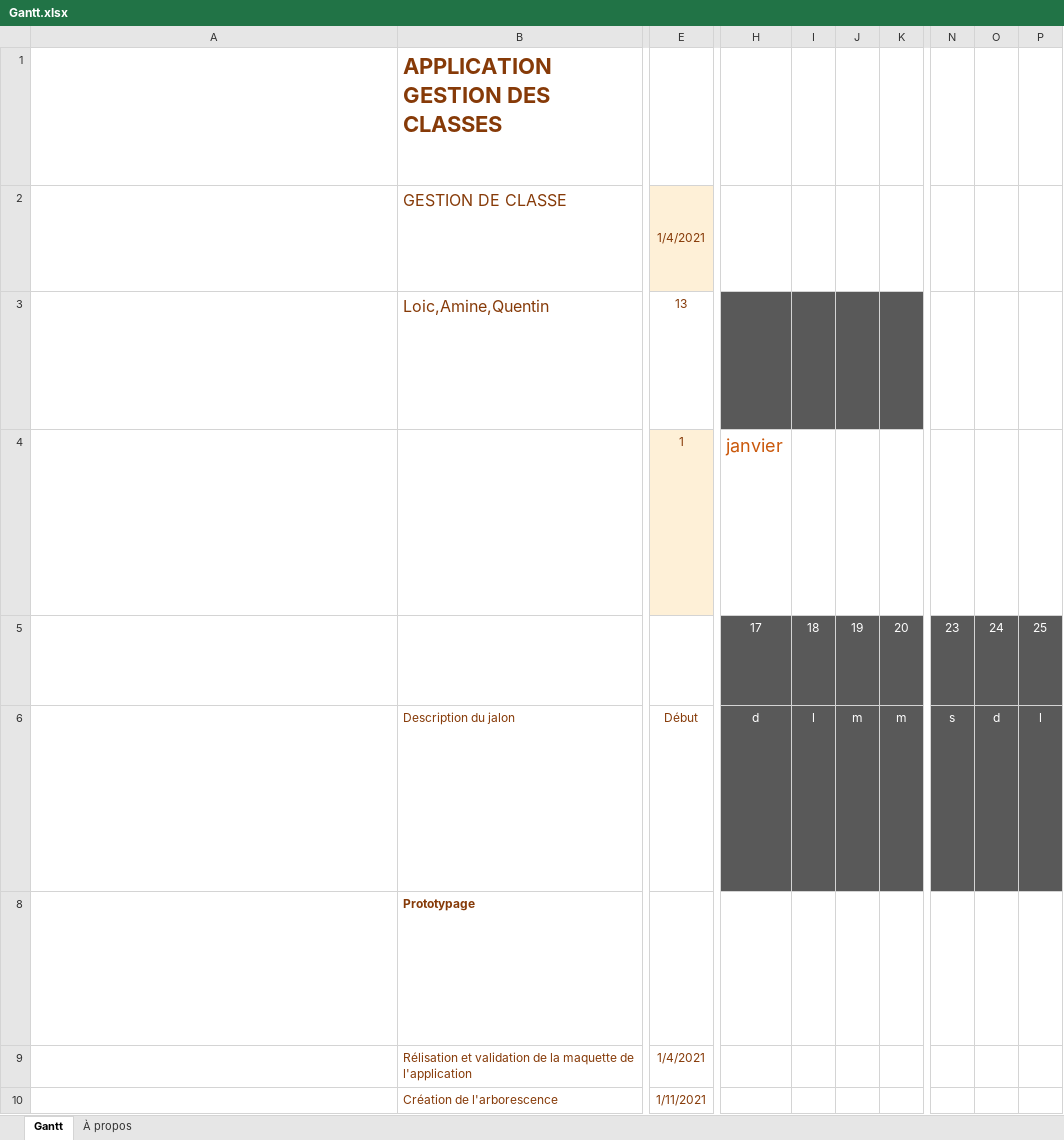
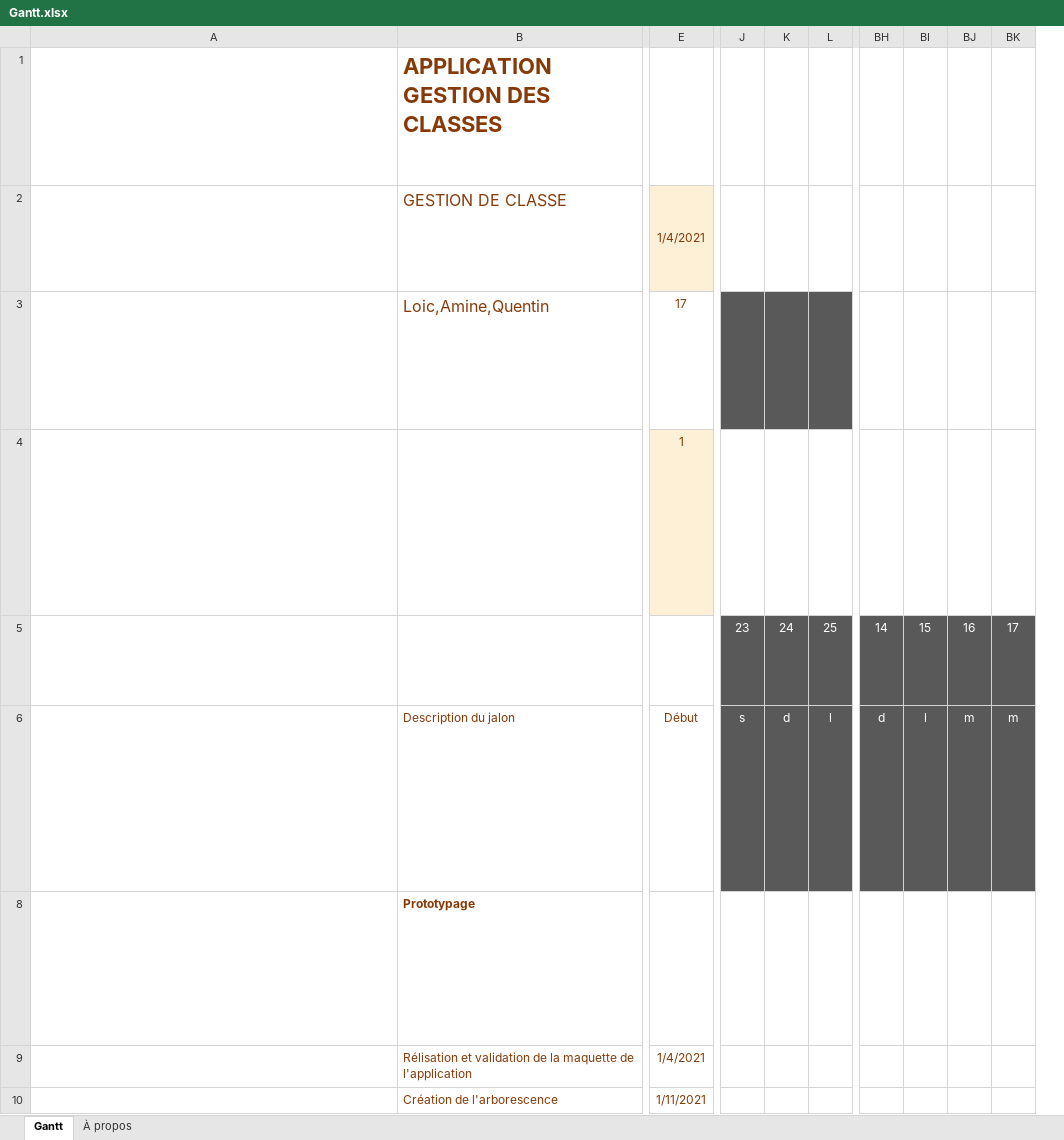
Before and after one commit to Aznlox/lycee_java, an Excel workbook: lycee_java/project/Gantt.xlsx, sheet Gantt, drawn as a sheet; only a part is shown, gaps mark what is left out; long unchanged cells end in …; values as stored, in another font and other column widths than the file's, no borders; charts and pictures and conditional formats and table styles not drawn; removed rows and columns are numbered as before the commit, all else as after; rows hold the shown columns only; ↵ is a line break in a cell; the diff covers the shown part only; the diff names each change by its address in the sheet, - before the commit and + after, or states it on an @@ line.

Commit message:
GANTT A JOUR

```diff
--- a/lycee_java/project/Gantt.xlsx (sheet Gantt)
+++ b/lycee_java/project/Gantt.xlsx (sheet Gantt)
-column H, rows 5-6: 17 | d
-column I, rows 5-6: 18 | l
-column J, rows 5-6: 19 | m
-column K, rows 5-6: 20 | m
+column BH, rows 5-6: 14 | d
+column BI, rows 5-6: 15 | l
+column BJ, rows 5-6: 16 | m
+column BK, rows 5-6: 17 | m
-E3: 13
+E3: 17
-J3:L3 fill: none
+J3:L3 fill: #595959
-row 4: Pour modifier le type de Marqueur de jalon par défaut, entrez 0, 1 ou 2 dans la cellule E5. Le marqueur correspondant s’affiche dans la cellule F5. Pour changer les marqueurs, modifiez le format conditionnel de cette cellule et du tableau ci-dessous. ↵ Les mois des dates dans la ligne 5 s’affichent dans les cellules H4 à BK4. ↵ Ne modifiez pas ces cellules. Elles sont mises à jour automatiquement en fonction de la date de début du projet et de l’incrément de la barre de défilement. ↵ Incrément de défilement : l’étiquette figure dans la cellule C4. |  | 1 | janvier
+row 4: Pour modifier le type de Marqueur de jalon par défaut, entrez 0, 1 ou 2 dans la cellule E5. Le marqueur correspondant s’affiche dans la cellule F5. Pour changer les marqueurs, modifiez le format conditionnel de cette cellule et du tableau ci-dessous. ↵ Les mois des dates dans la ligne 5 s’affichent dans les cellules H4 à BK4. ↵ Ne modifiez pas ces cellules. Elles sont mises à jour automatiquement en fonction de la date de début du projet et de l’incrément de la barre de défilement. ↵ Incrément de défilement : l’étiquette figure dans la cellule C4. |  | 1
```
Also changed, not shown: 27 edited cells and cell formats elsewhere in this sheet, formulas that keep their value.
